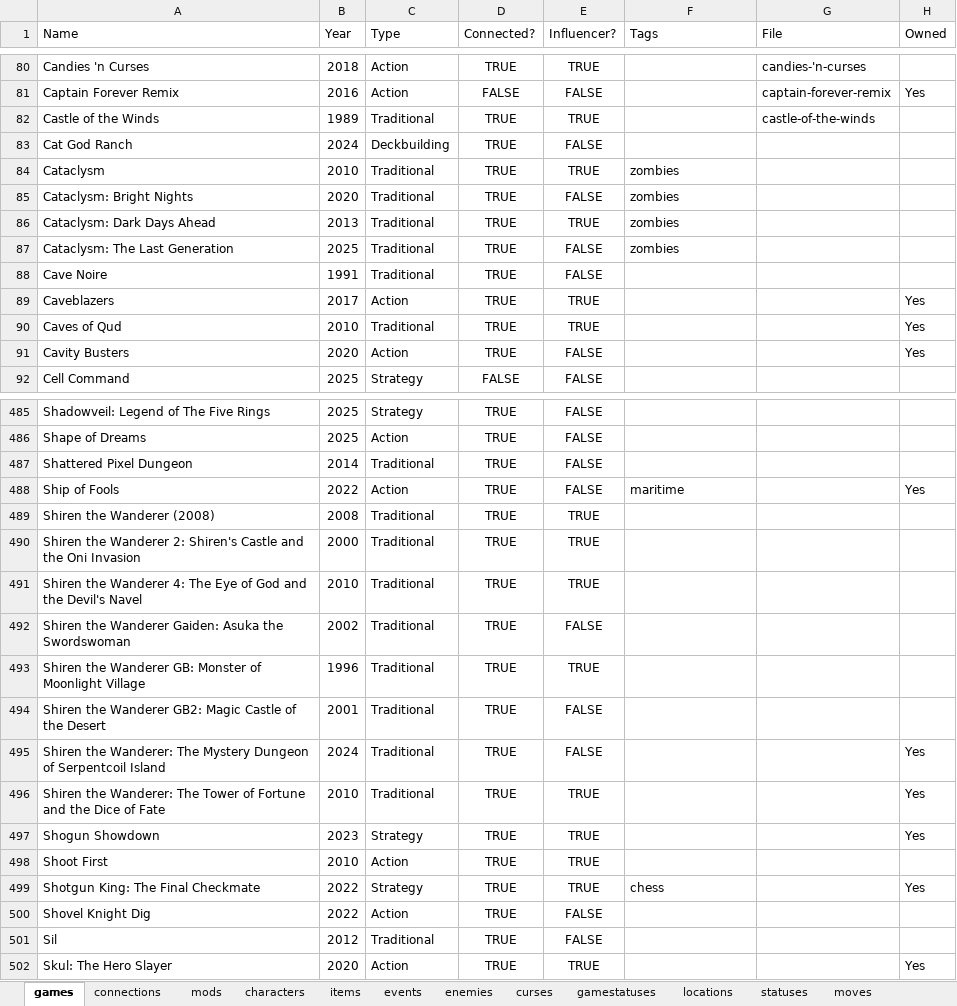
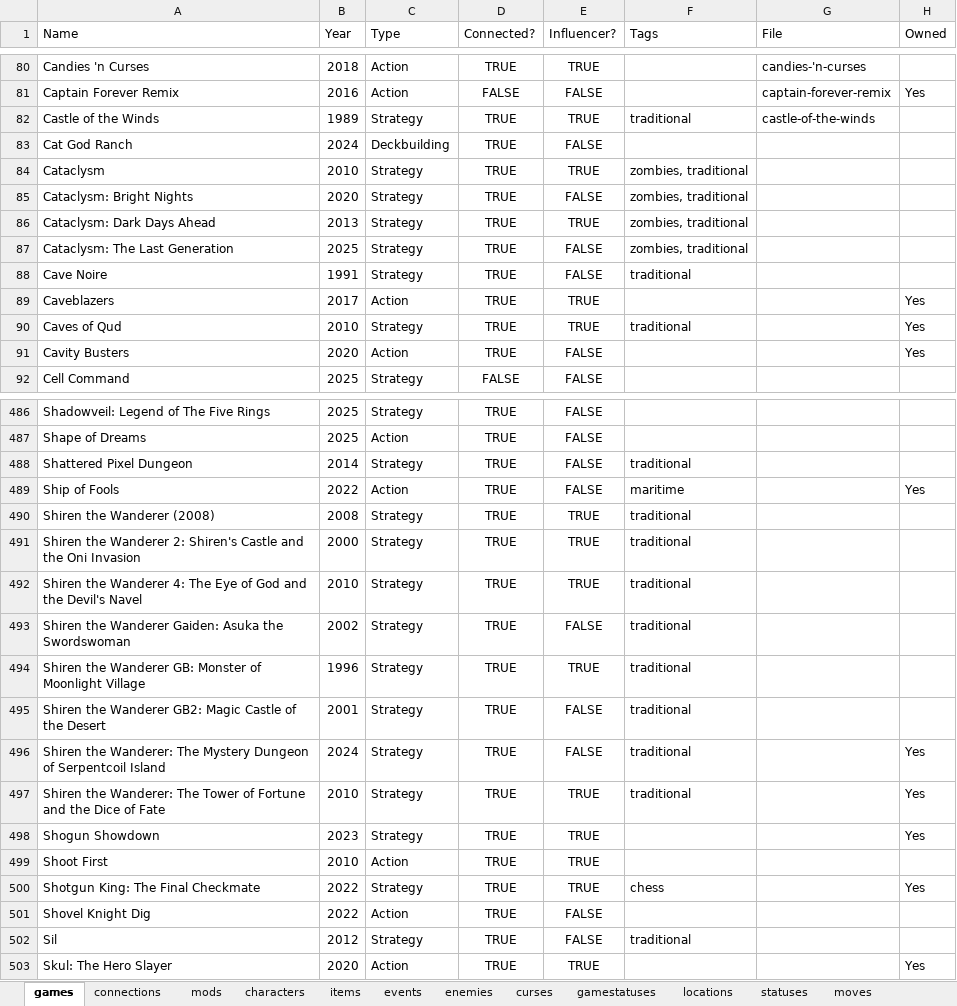
Before and after one commit to batsling/Roguelike-like, an Excel workbook: tools/Roguelikes.xlsx, sheet games, drawn as a sheet; only a part is shown, gaps mark what is left out; values as stored, in another font and other column widths than the file's, no borders; table styles not drawn; addresses are those after the commit; the diff covers the shown part only; the diff names each change by its address in the sheet, - before the commit and + after, or states it on an @@ line.

```diff
--- a/tools/Roguelikes.xlsx (sheet games)
+++ b/tools/Roguelikes.xlsx (sheet games)
-C82 (Type): Traditional
+C82 (Type): Strategy
-F82 (Tags): (empty)
+F82 (Tags): traditional
-C84:C88 (Type): Traditional
+C84:C88 (Type): Strategy
-F84:F87 (Tags): zombies
+F84:F87 (Tags): zombies, traditional
-F88 (Tags): (empty)
+F88 (Tags): traditional
-C90 (Type): Traditional
+C90 (Type): Strategy
-F90 (Tags): (empty)
+F90 (Tags): traditional
-C488 (Type): Traditional
+C488 (Type): Strategy
-F488 (Tags): (empty)
+F488 (Tags): traditional
-C490:C497 (Type): Traditional
+C490:C497 (Type): Strategy
-F490:F497 (Tags): (empty)
+F490:F497 (Tags): traditional
-C502 (Type): Traditional
+C502 (Type): Strategy
-F502 (Tags): (empty)
+F502 (Tags): traditional
```
Also changed, not shown: 9 added rows and 183 edited cells elsewhere in this sheet, sheet connections, formulas that keep their value.
